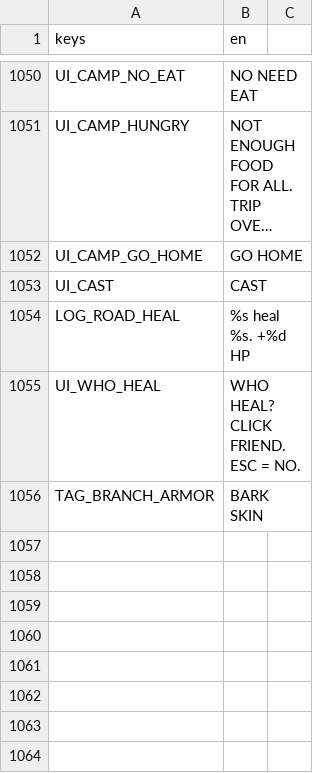
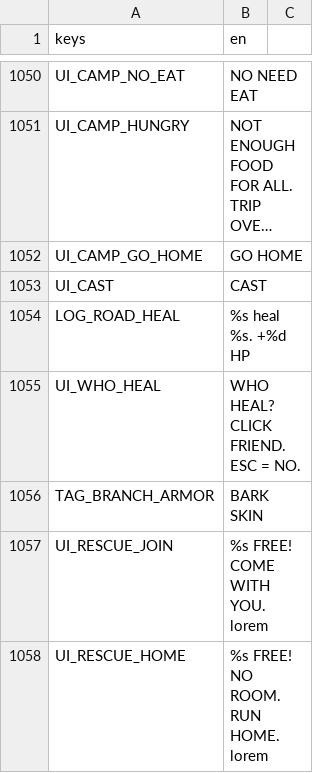
Before and after one commit to BrandonSigil/lodestone, a CSV file: game/text/placeholder.csv, drawn as a sheet; only a part is shown, gaps mark what is left out; long unchanged cells end in ….

```diff
--- a/game/text/placeholder.csv
+++ b/game/text/placeholder.csv
@@ -1056 +1056,3 @@ UI_WHO_HEAL,WHO HEAL? CLICK FRIEND. ESC = NO.
 TAG_BRANCH_ARMOR,BARK SKIN
+UI_RESCUE_JOIN,%s FREE! COME WITH YOU. lorem
+UI_RESCUE_HOME,%s FREE! NO ROOM. RUN HOME. lorem
```
Also changed, not shown: 6 other files.
